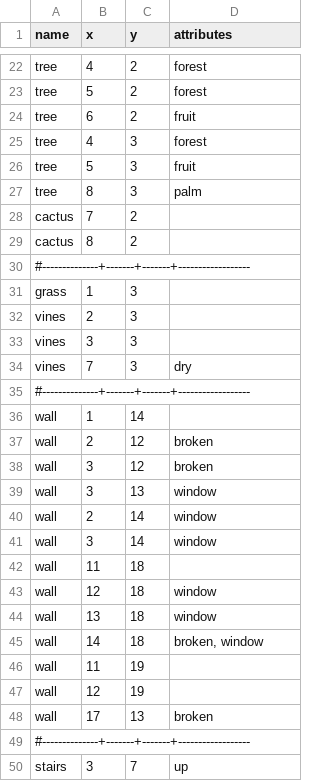
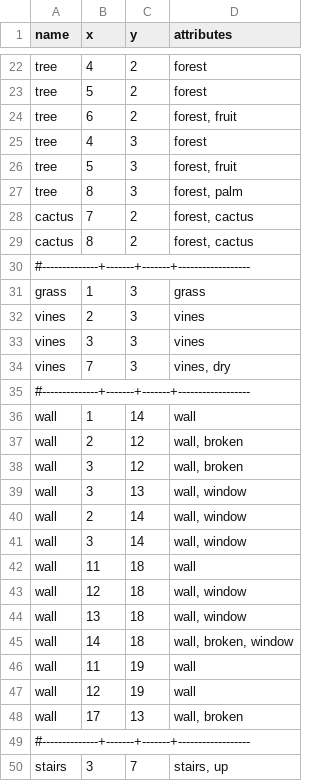
Before and after one commit to roguelikers/svarog, a CSV file: assets/kenney/kenney.dict.csv, drawn as a sheet; only a part is shown, gaps mark what is left out; the diff covers the shown part only.

```diff
--- a/assets/kenney/kenney.dict.csv
+++ b/assets/kenney/kenney.dict.csv
@@ -23,28 +23,28 @@
   tree         |   5   |   2   | forest
-  tree         |   6   |   2   | fruit
+  tree         |   6   |   2   | forest, fruit
   tree         |   4   |   3   | forest
-  tree         |   5   |   3   | fruit
-  tree         |   8   |   3   | palm
-  cactus       |   7   |   2   |
-  cactus       |   8   |   2   |
+  tree         |   5   |   3   | forest, fruit
+  tree         |   8   |   3   | forest, palm
+  cactus       |   7   |   2   | forest, cactus
+  cactus       |   8   |   2   | forest, cactus
 #--------------+-------+-------+------------------
-  grass        |   1   |   3   |
-  vines        |   2   |   3   |
-  vines        |   3   |   3   |
-  vines        |   7   |   3   | dry
+  grass        |   1   |   3   | grass
+  vines        |   2   |   3   | vines
+  vines        |   3   |   3   | vines
+  vines        |   7   |   3   | vines, dry
 #--------------+-------+-------+------------------
-  wall         |   1   |   14  |
-  wall         |   2   |   12  | broken
-  wall         |   3   |   12  | broken
-  wall         |   3   |   13  | window
-  wall         |   2   |   14  | window
-  wall         |   3   |   14  | window
-  wall         |   11  |   18  |
-  wall         |   12  |   18  | window
-  wall         |   13  |   18  | window
-  wall         |   14  |   18  | broken, window
-  wall         |   11  |   19  |
-  wall         |   12  |   19  |
-  wall         |   17  |   13  | broken
+  wall         |   1   |   14  | wall
+  wall         |   2   |   12  | wall, broken
+  wall         |   3   |   12  | wall, broken
+  wall         |   3   |   13  | wall, window
+  wall         |   2   |   14  | wall, window
+  wall         |   3   |   14  | wall, window
+  wall         |   11  |   18  | wall
+  wall         |   12  |   18  | wall, window
+  wall         |   13  |   18  | wall, window
+  wall         |   14  |   18  | wall, broken, window
+  wall         |   11  |   19  | wall
+  wall         |   12  |   19  | wall
+  wall         |   17  |   13  | wall, broken
 #--------------+-------+-------+------------------
-  stairs       |   3   |   7   | up
+  stairs       |   3   |   7   | stairs, up
```
Also changed, not shown: 44 edited cells elsewhere in this file, assets/sourcecodepro/scp.dict.csv, assets/tiles.csv, 2 other files.
